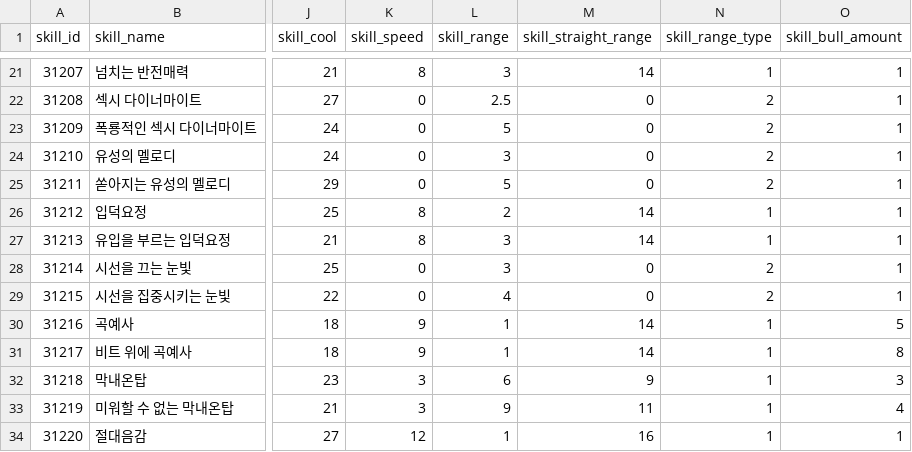
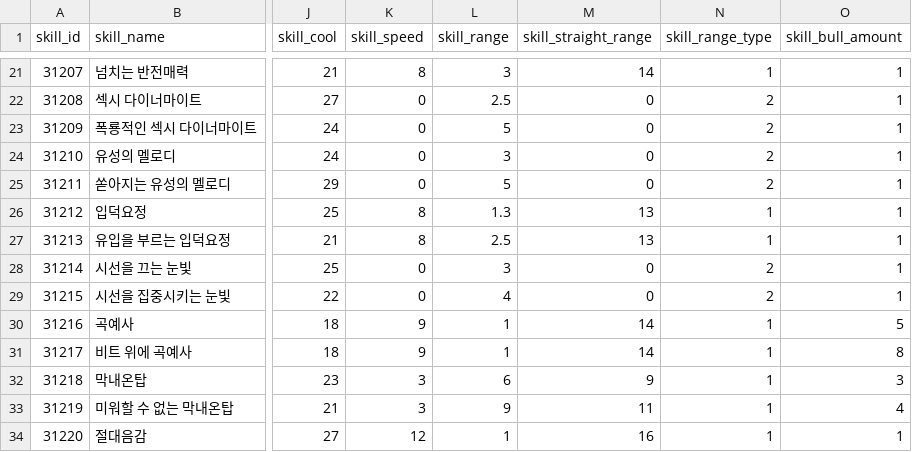
Before and after one commit to HTP31698/HeartStage, a CSV file: HeartStage/Assets/DataTables/SkillTable.csv, drawn as a sheet; only a part is shown, gaps mark what is left out; the diff names each change by its address in the sheet, - before the commit and + after, or states it on an @@ line.

```diff
--- a/HeartStage/Assets/DataTables/SkillTable.csv
+++ b/HeartStage/Assets/DataTables/SkillTable.csv
-L26 (skill_range): 2
+L26 (skill_range): 1.3
-M26:M27 (skill_straight_range): 14
+M26:M27 (skill_straight_range): 13
-L27 (skill_range): 3
+L27 (skill_range): 2.5
```
Also changed, not shown: HeartStage/Assets/DataTables/MonsterTable.csv, HeartStage/Assets/DataTables/StageTable.csv, 1 other file.
